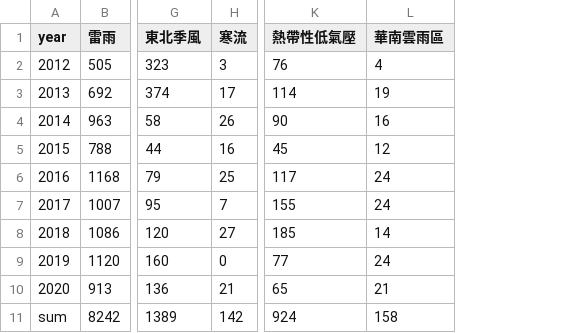
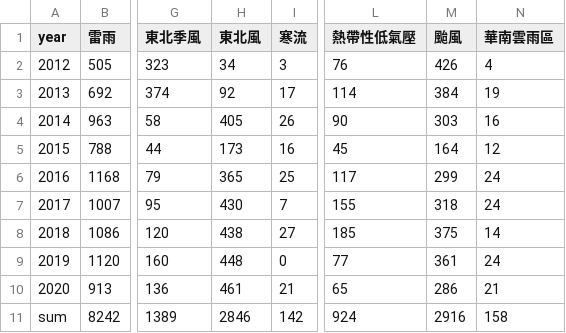
Before and after one commit to tingsyo/storm_tracker_to_vaisala, a CSV file: data/cwb_report_keyword_by_year.csv, drawn as a sheet; only a part is shown, gaps mark what is left out; the diff names each change by its address in the sheet, - before the commit and + after, or states it on an @@ line.

```diff
--- a/data/cwb_report_keyword_by_year.csv
+++ b/data/cwb_report_keyword_by_year.csv
+column H (東北風), rows 2-11: 34 | 92 | 405 | 173 | 365 | 430 | 438 | 448 | 461 | 2846
+column M (颱風), rows 2-11: 426 | 384 | 303 | 164 | 299 | 318 | 375 | 361 | 286 | 2916
```
Also changed, not shown: 3 other files.
